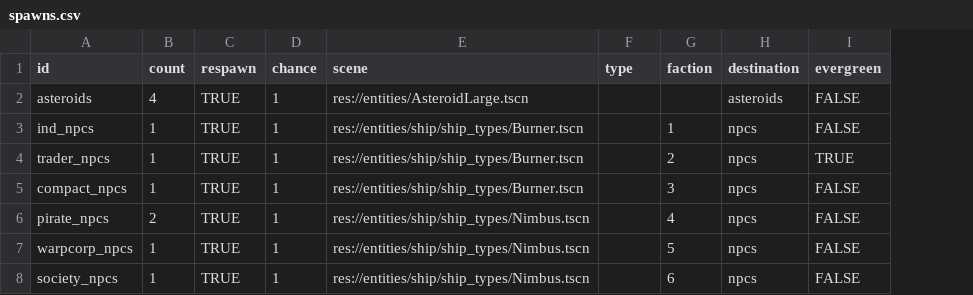
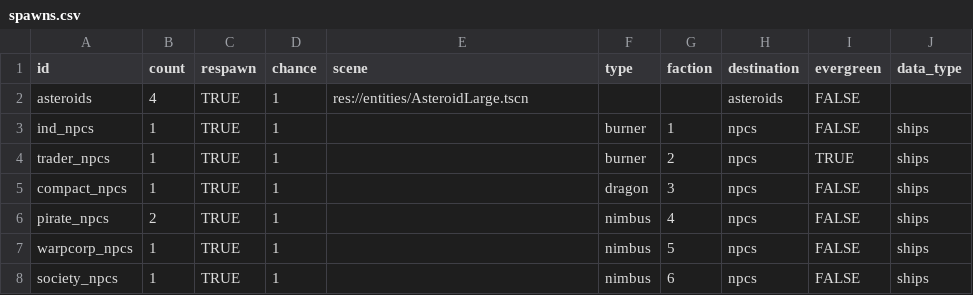
Before and after one commit to EamonnMR/galactic-night, a CSV file: data/spawns.csv, drawn as a sheet; the diff names each change by its address in the sheet, - before the commit and + after, or states it on an @@ line.

Commit message:
Ship spawning by type

```diff
--- a/data/spawns.csv
+++ b/data/spawns.csv
+column J (data_type), rows 3-8: all ships
-E3:E5 (scene): res://entities/ship/ship_types/Burner.tscn
+E3:E5 (scene): (empty)
-F3:F4 (type): (empty)
+F3:F4 (type): burner
-F5 (type): (empty)
+F5 (type): dragon
-E6:E8 (scene): res://entities/ship/ship_types/Nimbus.tscn
+E6:E8 (scene): (empty)
-F6:F8 (type): (empty)
+F6:F8 (type): nimbus
```
Also changed, not shown: 21 other files.
